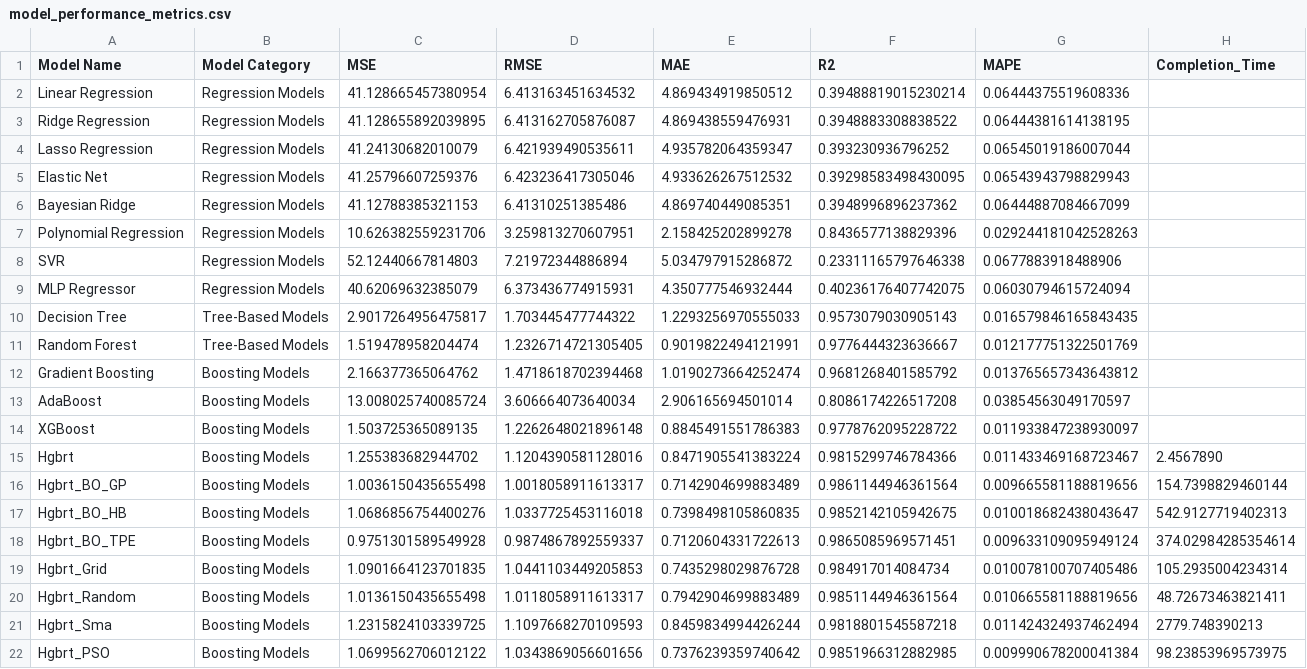
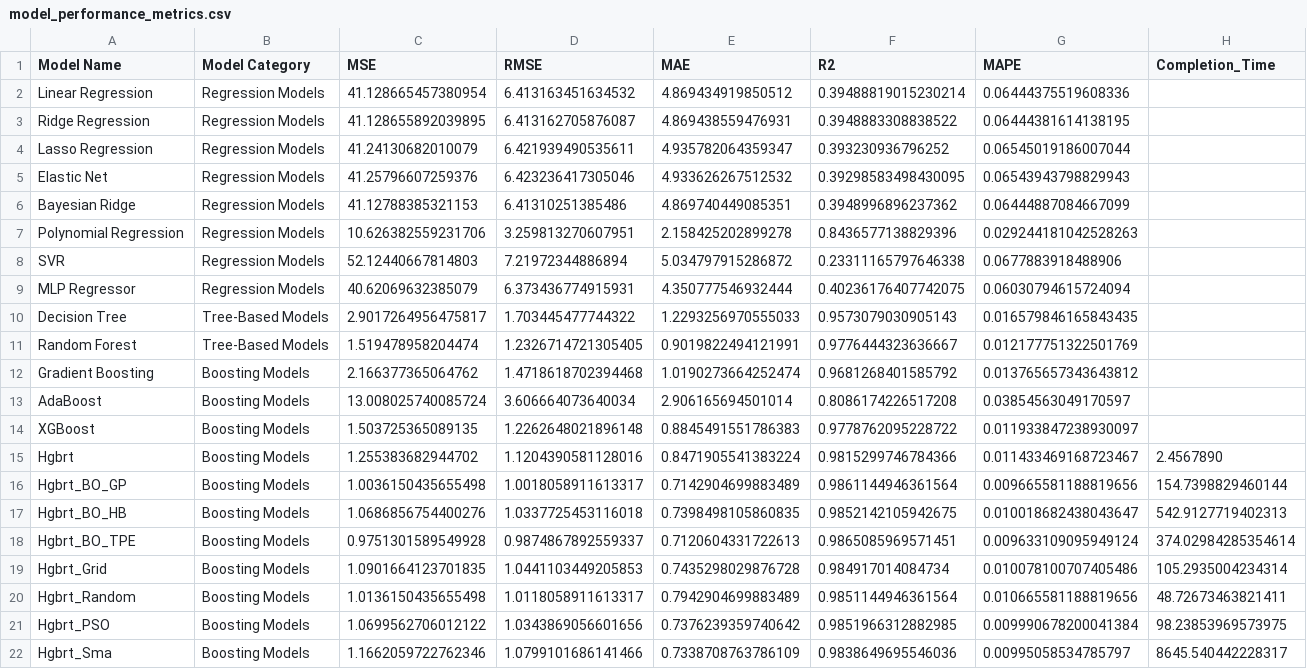
Before and after one commit to Prithiv-vijai/5g_MEC, a CSV file: data/model_performance_metrics.csv, drawn as a sheet.

```diff
--- a/data/model_performance_metrics.csv
+++ b/data/model_performance_metrics.csv
@@ -20,3 +20,3 @@ Hgbrt_Grid,Boosting Models,1.0901664123701835,1.0441103449205853,0.7435298029876
 Hgbrt_Random,Boosting Models,1.0136150435655498,1.0118058911613317,0.7942904699883489,0.9851144946361564,0.010665581188819656,48.72673463821411
-Hgbrt_Sma,Boosting Models,1.2315824103339725,1.1097668270109593,0.8459834994426244,0.9818801545587218,0.011424324937462494, 2779.748390213
 Hgbrt_PSO,Boosting Models,1.0699562706012122,1.0343869056601656,0.7376239359740642,0.9851966312882985,0.009990678200041384,98.23853969573975
+Hgbrt_Sma,Boosting Models,1.1662059722762346,1.0799101686141466,0.7338708763786109,0.9838649695546036,0.00995058534785797,8645.540442228317
```
Also changed, not shown: data/model_best_params.csv, 2 other files.
